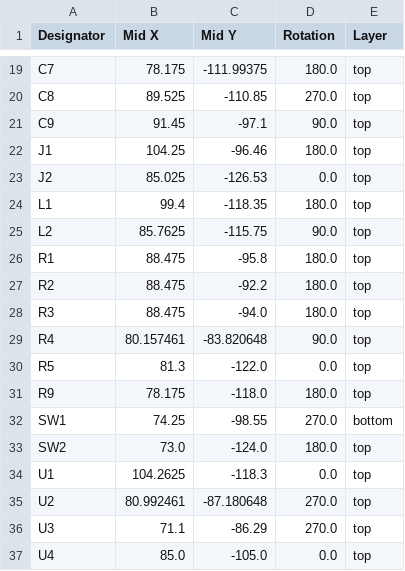
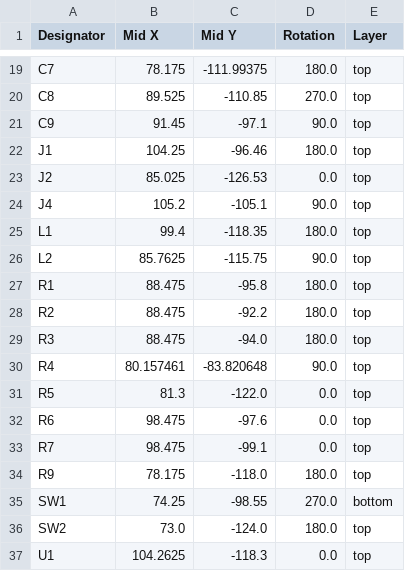
Before and after one commit to passcod/Housens, a CSV file: production/positions.csv, drawn as a sheet; only a part is shown, gaps mark what is left out; the shorter side is filled out with more unchanged rows; the diff names each change by its address in the sheet, - before the commit and + after, or states it on an @@ line.

Commit message:
Update production files

```diff
--- a/production/positions.csv
+++ b/production/positions.csv
+row 24: J4 | 105.2 | -105.1 | 90.0 | top
+row 32: R6 | 98.475 | -97.6 | 0.0 | top
+row 33: R7 | 98.475 | -99.1 | 0.0 | top
```
Also changed, not shown: production/bom.csv, production/designators.csv, 20 other files.
